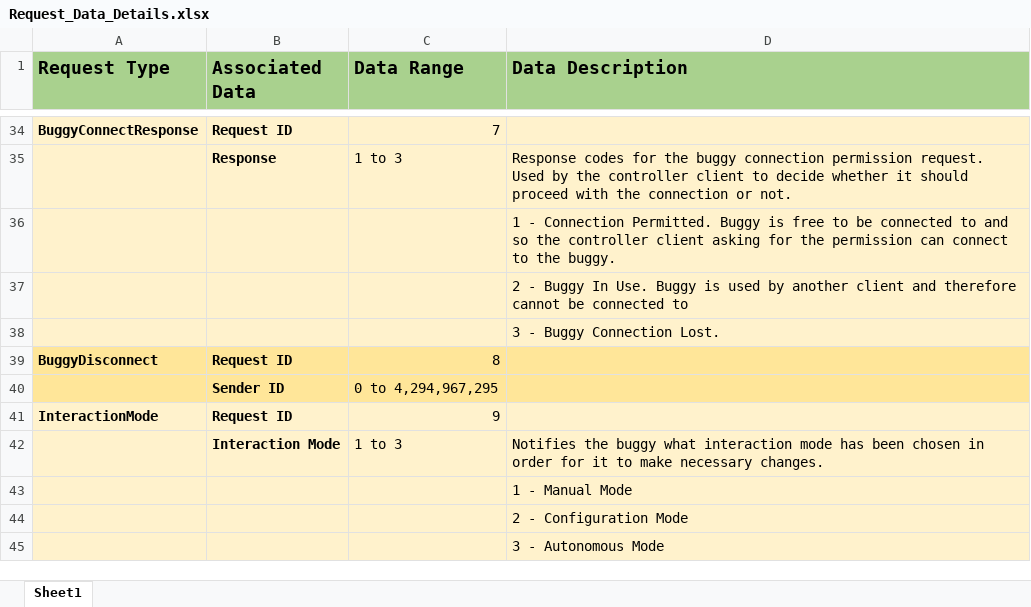
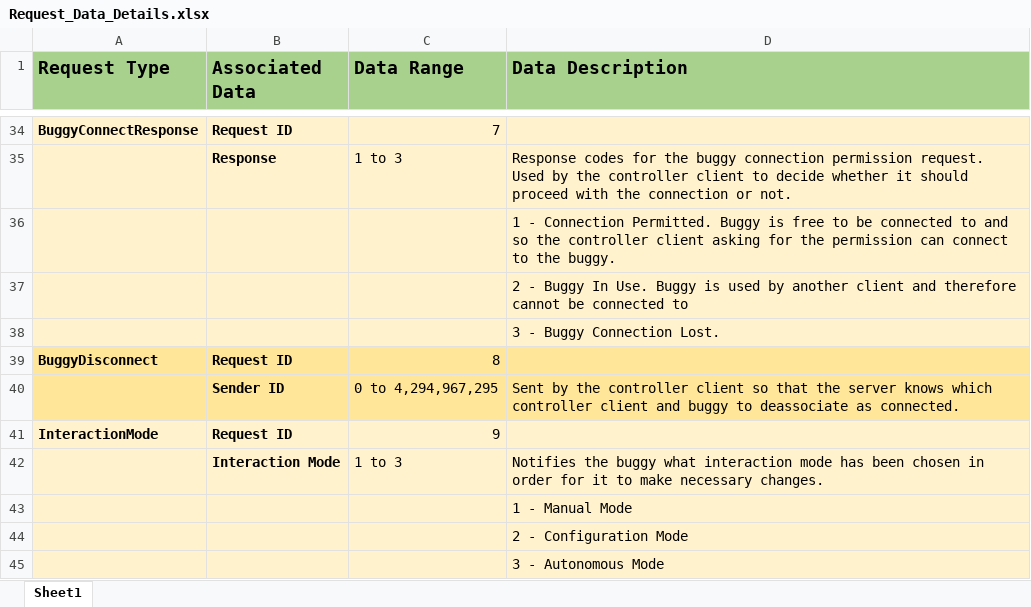
Before and after one commit to zed95/SOFT564Z-CW, an Excel workbook: Documentation/Request_Data_Details.xlsx, sheet Sheet1, drawn as a sheet; only a part is shown, gaps mark what is left out; values as stored, in another font and other column widths than the file's, no borders; the diff covers the shown part only; the diff names each change by its address in the sheet, - before the commit and + after, or states it on an @@ line.

```diff
--- a/Documentation/Request_Data_Details.xlsx (sheet Sheet1)
+++ b/Documentation/Request_Data_Details.xlsx (sheet Sheet1)
-D40 (Data Description): (empty)
+D40 (Data Description): Sent by the controller client so that the server knows which controller client and buggy to deassociate as connected.
```
Also changed, not shown: 28 added rows, 5 removed rows and 8 edited cells elsewhere in this sheet, Documentation/Request_List.xlsx, 7 other files.
